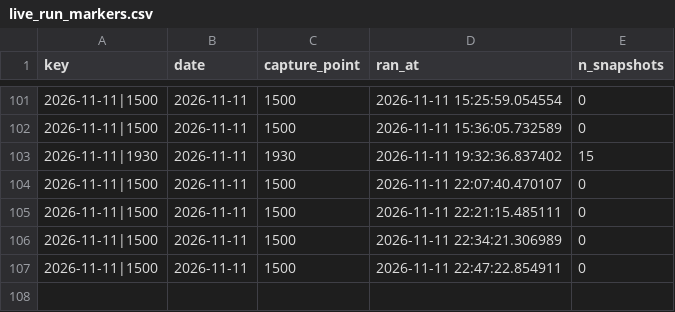
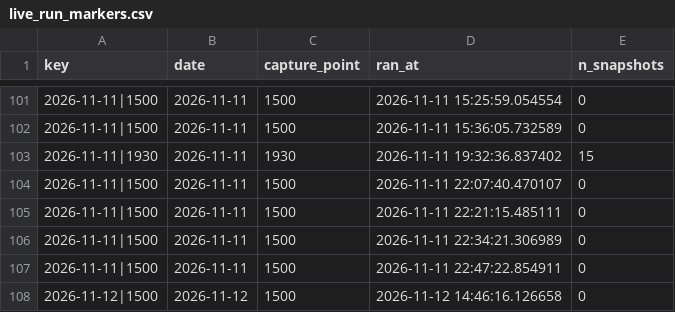
Before and after one commit to AshishKohar1/ipo-agent, a CSV file: data/live_run_markers.csv, drawn as a sheet; only a part is shown, gaps mark what is left out; the diff names each change by its address in the sheet, - before the commit and + after, or states it on an @@ line.

```diff
--- a/data/live_run_markers.csv
+++ b/data/live_run_markers.csv
+row 108: 2026-11-12|1500 | 2026-11-12 | 1500 | 2026-11-12 14:46:16.126658 | 0
```
Also changed, not shown: data/live_fetch_log.csv, data/sent_markers.csv, 1 other file.
